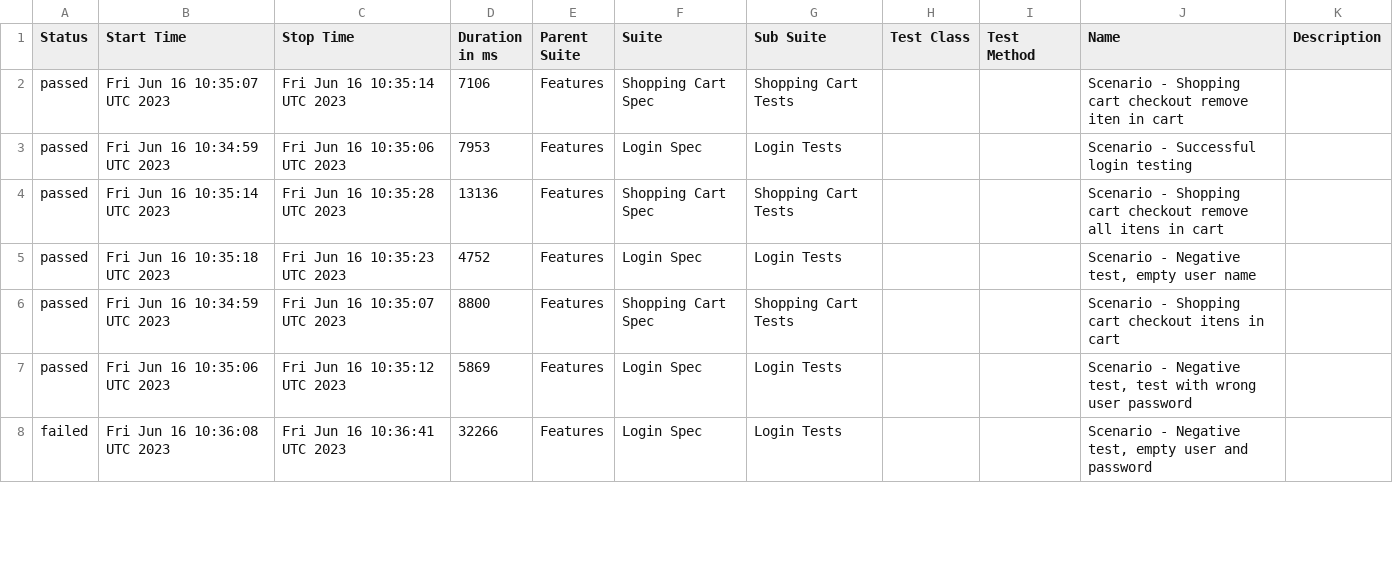
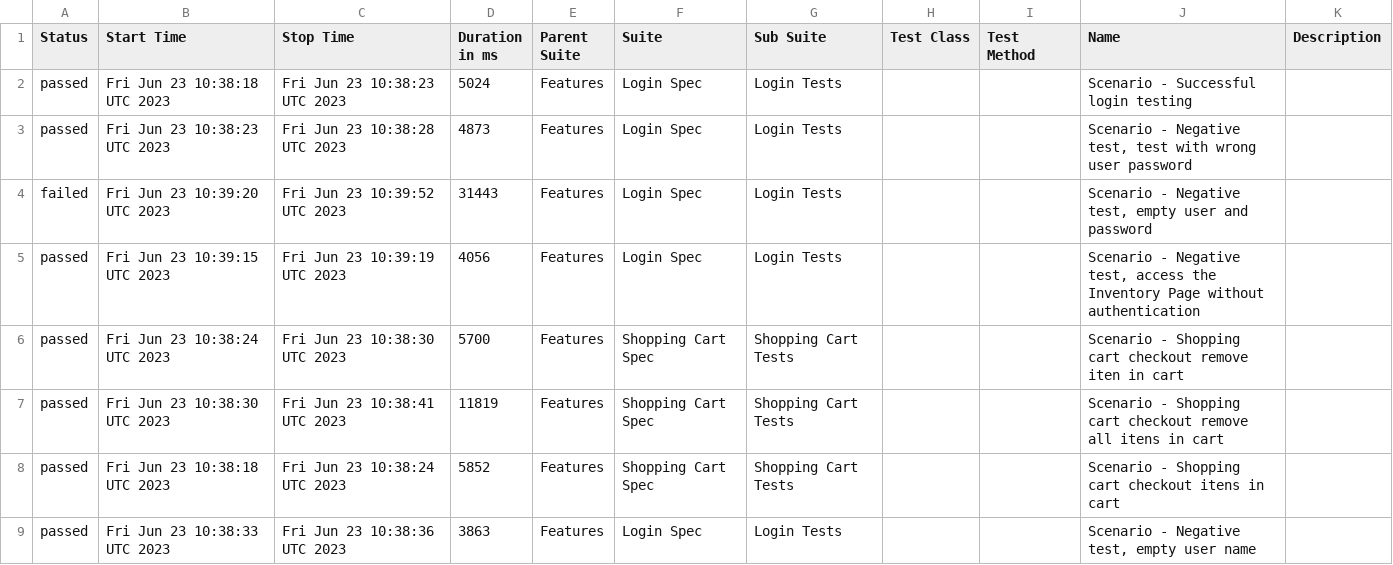
Before and after one commit to reinaldorossetti/robot_atdd_playwright_saucedemo, a CSV file: firefox/data/suites.csv, drawn as a sheet; only a part is shown; the diff covers the shown part only.

```diff
--- a/firefox/data/suites.csv
+++ b/firefox/data/suites.csv
@@ -1,8 +1,9 @@
 "Status","Start Time","Stop Time","Duration in ms","Parent Suite","Suite","Sub Suite","Test Class","Test Method","Name","Description"
-"passed","Fri Jun 16 10:35:07 UTC 2023","Fri Jun 16 10:35:14 UTC 2023","7106","Features","Shopping Cart Spec","Shopping Cart Tests","","","Scenario - Shopping cart checkout remove iten in cart",""
-"passed","Fri Jun 16 10:34:59 UTC 2023","Fri Jun 16 10:35:06 UTC 2023","7953","Features","Login Spec","Login Tests","","","Scenario - Successful login testing",""
-"passed","Fri Jun 16 10:35:14 UTC 2023","Fri Jun 16 10:35:28 UTC 2023","13136","Features","Shopping Cart Spec","Shopping Cart Tests","","","Scenario - Shopping cart checkout remove all itens in cart",""
-"passed","Fri Jun 16 10:35:18 UTC 2023","Fri Jun 16 10:35:23 UTC 2023","4752","Features","Login Spec","Login Tests","","","Scenario - Negative test, empty user name",""
-"passed","Fri Jun 16 10:34:59 UTC 2023","Fri Jun 16 10:35:07 UTC 2023","8800","Features","Shopping Cart Spec","Shopping Cart Tests","","","Scenario - Shopping cart checkout itens in cart",""
-"passed","Fri Jun 16 10:35:06 UTC 2023","Fri Jun 16 10:35:12 UTC 2023","5869","Features","Login Spec","Login Tests","","","Scenario - Negative test, test with wrong user password",""
-"failed","Fri Jun 16 10:36:08 UTC 2023","Fri Jun 16 10:36:41 UTC 2023","32266","Features","Login Spec","Login Tests","","","Scenario - Negative test, empty user and password",""
+"passed","Fri Jun 23 10:38:18 UTC 2023","Fri Jun 23 10:38:23 UTC 2023","5024","Features","Login Spec","Login Tests","","","Scenario - Successful login testing",""
+"passed","Fri Jun 23 10:38:23 UTC 2023","Fri Jun 23 10:38:28 UTC 2023","4873","Features","Login Spec","Login Tests","","","Scenario - Negative test, test with wrong user password",""
+"failed","Fri Jun 23 10:39:20 UTC 2023","Fri Jun 23 10:39:52 UTC 2023","31443","Features","Login Spec","Login Tests","","","Scenario - Negative test, empty user and password",""
+"passed","Fri Jun 23 10:39:15 UTC 2023","Fri Jun 23 10:39:19 UTC 2023","4056","Features","Login Spec","Login Tests","","","Scenario - Negative test, access the Inventory Page without authentication",""
+"passed","Fri Jun 23 10:38:24 UTC 2023","Fri Jun 23 10:38:30 UTC 2023","5700","Features","Shopping Cart Spec","Shopping Cart Tests","","","Scenario - Shopping cart checkout remove iten in cart",""
+"passed","Fri Jun 23 10:38:30 UTC 2023","Fri Jun 23 10:38:41 UTC 2023","11819","Features","Shopping Cart Spec","Shopping Cart Tests","","","Scenario - Shopping cart checkout remove all itens in cart",""
+"passed","Fri Jun 23 10:38:18 UTC 2023","Fri Jun 23 10:38:24 UTC 2023","5852","Features","Shopping Cart Spec","Shopping Cart Tests","","","Scenario - Shopping cart checkout itens in cart",""
+"passed","Fri Jun 23 10:38:33 UTC 2023","Fri Jun 23 10:38:36 UTC 2023","3863","Features","Login Spec","Login Tests","","","Scenario - Negative test, empty user name",""
```
Also changed, not shown: 1 removed row and 6 edited cells elsewhere in this file, 48 other files.
